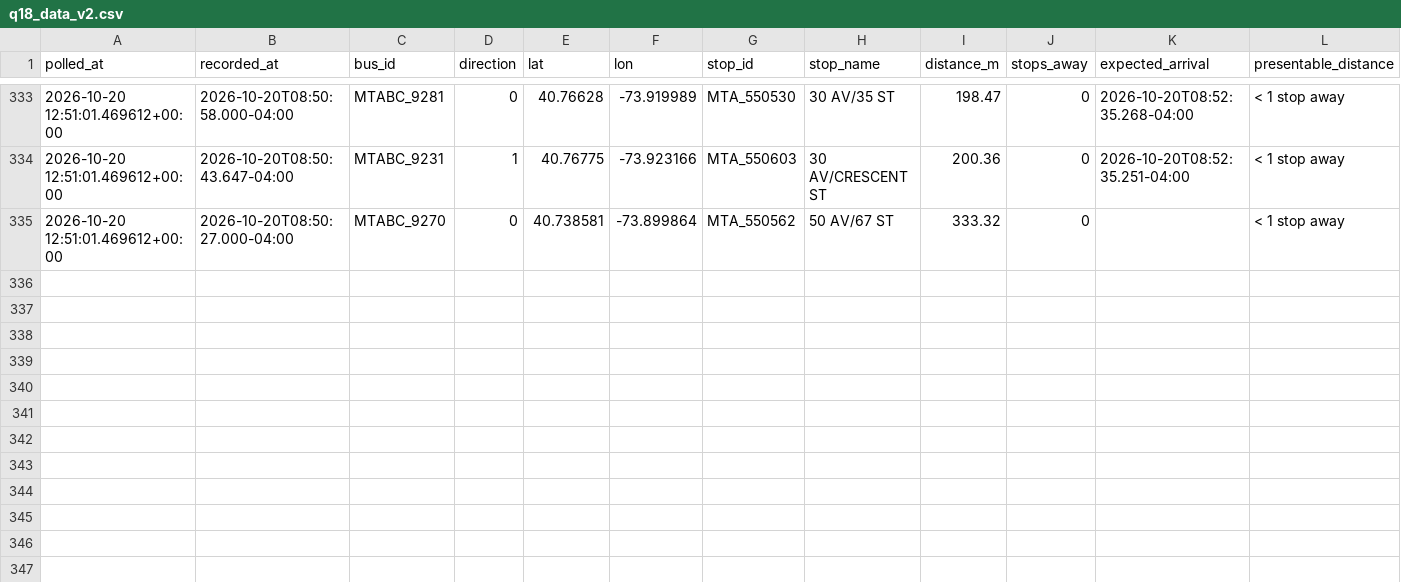
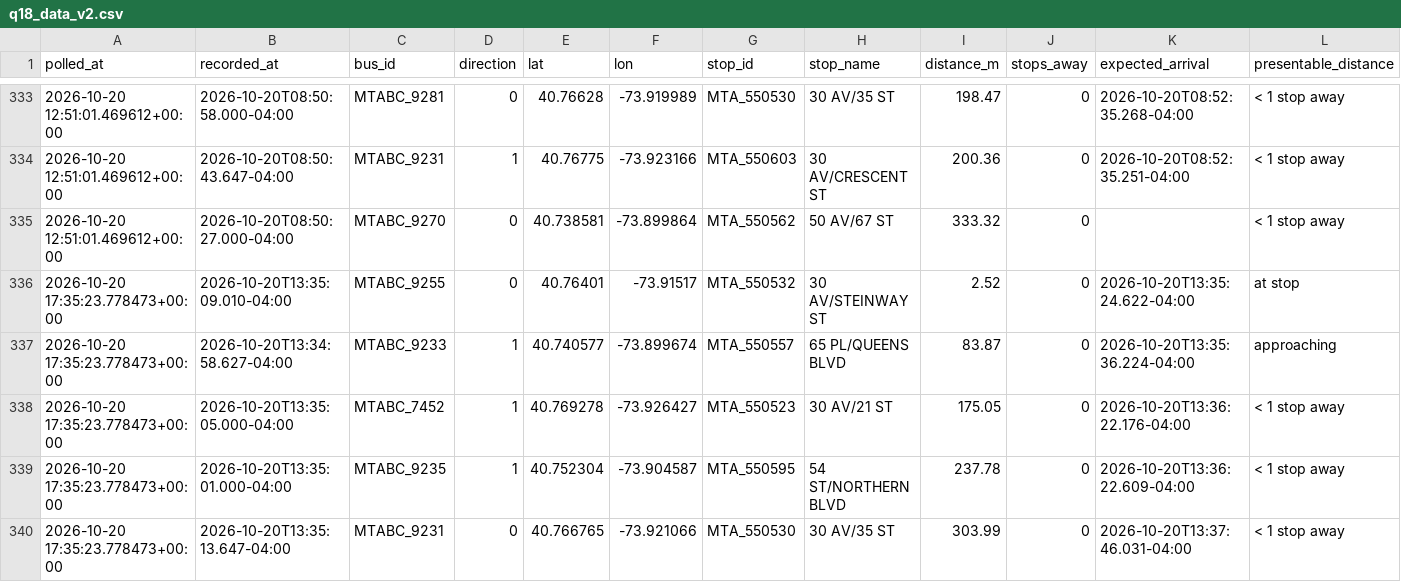
Before and after one commit to SayeedAfridii/q18-predictor, a CSV file: q18_data_v2.csv, drawn as a sheet; only a part is shown, gaps mark what is left out.

```diff
--- a/q18_data_v2.csv
+++ b/q18_data_v2.csv
@@ -335 +335,6 @@ polled_at,recorded_at,bus_id,direction,lat,lon,stop_id,stop_name,distance_m,stop
 2026-10-20 12:51:01.469612+00:00,2026-10-20T08:50:27.000-04:00,MTABC_9270,0,40.738581,-73.899864,MTA_550562,50 AV/67 ST,333.32,0,,< 1 stop away
+2026-10-20 17:35:23.778473+00:00,2026-10-20T13:35:09.010-04:00,MTABC_9255,0,40.76401,-73.91517,MTA_550532,30 AV/STEINWAY ST,2.52,0,2026-10-20T13:35:24.622-04:00,at stop
+2026-10-20 17:35:23.778473+00:00,2026-10-20T13:34:58.627-04:00,MTABC_9233,1,40.740577,-73.899674,MTA_550557,65 PL/QUEENS BLVD,83.87,0,2026-10-20T13:35:36.224-04:00,approaching
+2026-10-20 17:35:23.778473+00:00,2026-10-20T13:35:05.000-04:00,MTABC_7452,1,40.769278,-73.926427,MTA_550523,30 AV/21 ST,175.05,0,2026-10-20T13:36:22.176-04:00,< 1 stop away
+2026-10-20 17:35:23.778473+00:00,2026-10-20T13:35:01.000-04:00,MTABC_9235,1,40.752304,-73.904587,MTA_550595,54 ST/NORTHERN BLVD,237.78,0,2026-10-20T13:36:22.609-04:00,< 1 stop away
+2026-10-20 17:35:23.778473+00:00,2026-10-20T13:35:13.647-04:00,MTABC_9231,0,40.766765,-73.921066,MTA_550530,30 AV/35 ST,303.99,0,2026-10-20T13:37:46.031-04:00,< 1 stop away
```
